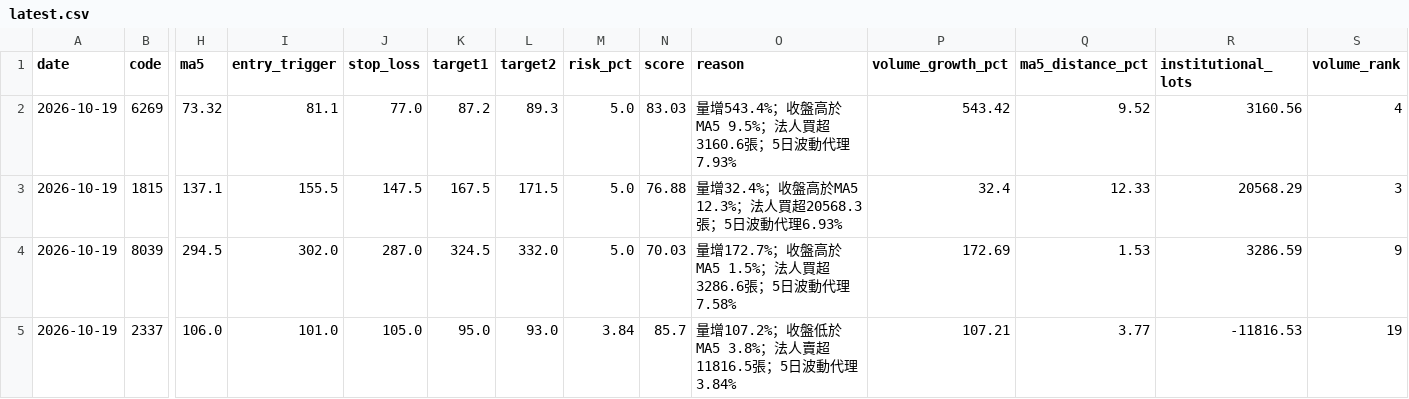
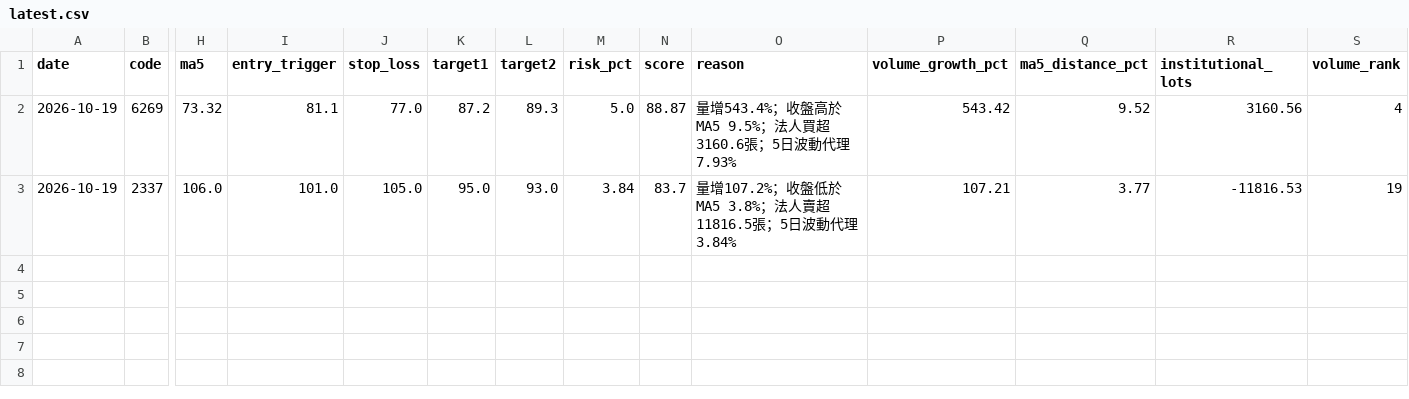
Before and after one commit to charleschan0414-creator/taistock-daily-monitor, a CSV file: data/latest.csv, drawn as a sheet; only a part is shown, gaps mark what is left out; removed rows and columns are numbered as before the commit, all else as after; rows hold the shown columns only; the diff names each change by its address in the sheet, - before the commit and + after, or states it on an @@ line.

```diff
--- a/data/latest.csv
+++ b/data/latest.csv
-N2 (score): 83.03
+N2 (score): 88.87
-row 3: 2026-10-19 | 1815 | 137.1 | 155.5 | 147.5 | 167.5 | 171.5 | 5.0 | 76.88 | 量增32.4%；收盤高於MA5 12.3%；法人買超20568.3張；5日波動代理6.93% | 32.4 | 12.33 | 20568.29 | 3
-row 4: 2026-10-19 | 8039 | 294.5 | 302.0 | 287.0 | 324.5 | 332.0 | 5.0 | 70.03 | 量增172.7%；收盤高於MA5 1.5%；法人買超3286.6張；5日波動代理7.58% | 172.69 | 1.53 | 3286.59 | 9
-N3 (score): 85.7
+N3 (score): 83.7
```
Also changed, not shown: data/backtest_100d.csv, data/backtest_trades.csv, 47 other files.
